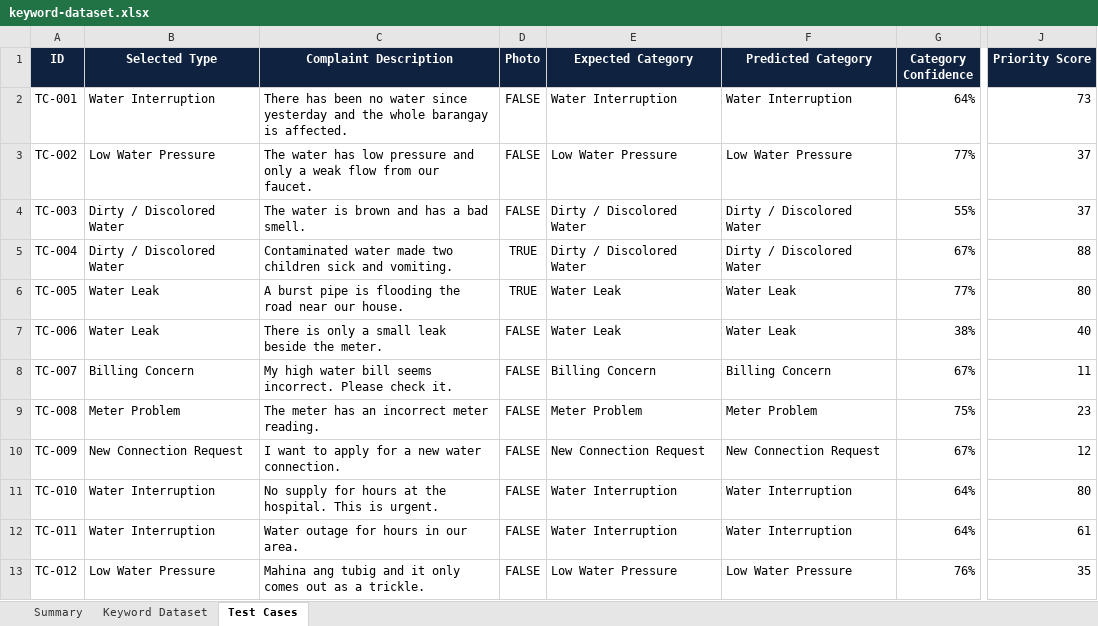
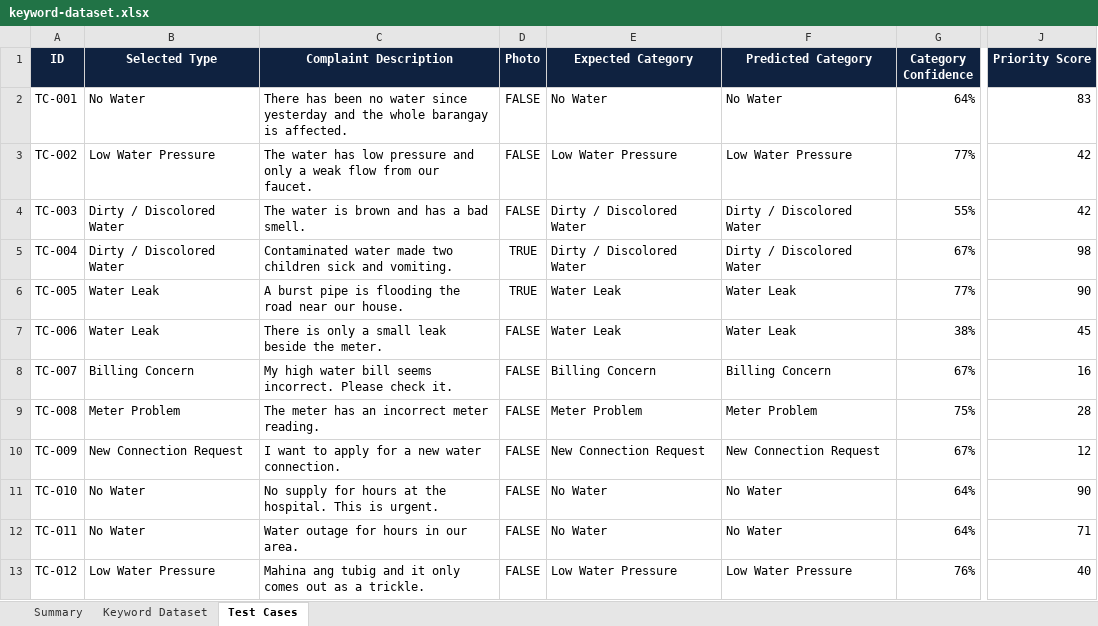
Before and after one commit to Vaskel01/mrwd-system-new, an Excel workbook: docs/keyword-dataset.xlsx, sheet Test Cases, drawn as a sheet; only a part is shown, gaps mark what is left out; values as stored, in another font and other column widths than the file's, no borders; conditional formats and table styles not drawn; the diff covers the shown part only; the diff names each change by its address in the sheet, - before the commit and + after, or states it on an @@ line.

```diff
--- a/docs/keyword-dataset.xlsx (sheet Test Cases)
+++ b/docs/keyword-dataset.xlsx (sheet Test Cases)
-B2 (Selected Type): Water Interruption
+B2 (Selected Type): No Water
-E2 (Expected Category): Water Interruption
+E2 (Expected Category): No Water
-F2 (Predicted Category): Water Interruption
+F2 (Predicted Category): No Water
-J2 (Priority Score): 73
+J2 (Priority Score): 83
-J3:J4 (Priority Score): 37
+J3:J4 (Priority Score): 42
-J5 (Priority Score): 88
+J5 (Priority Score): 98
-J6 (Priority Score): 80
+J6 (Priority Score): 90
-J7 (Priority Score): 40
+J7 (Priority Score): 45
-J8 (Priority Score): 11
+J8 (Priority Score): 16
-J9 (Priority Score): 23
+J9 (Priority Score): 28
-B11:B12 (Selected Type): Water Interruption
+B11:B12 (Selected Type): No Water
-E11:E12 (Expected Category): Water Interruption
+E11:E12 (Expected Category): No Water
-F11:F12 (Predicted Category): Water Interruption
+F11:F12 (Predicted Category): No Water
-J11 (Priority Score): 80
+J11 (Priority Score): 90
-J12 (Priority Score): 61
+J12 (Priority Score): 71
-J13 (Priority Score): 35
+J13 (Priority Score): 40
```
Also changed, not shown: 17 edited cells elsewhere in this sheet, sheet Keyword Dataset, sheet Summary, 40 other files.
